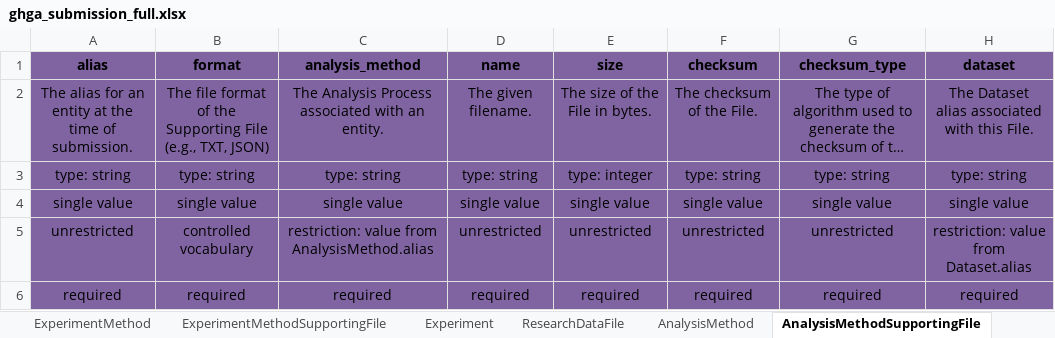
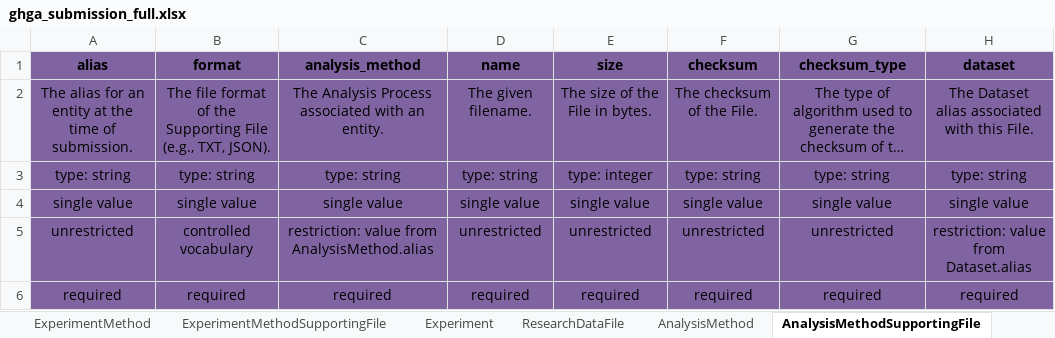
Before and after one commit to ghga-de/ghga-metadata-schema, an Excel workbook: spreadsheets/ghga_submission_full.xlsx, sheet AnalysisMethodSupportingFile, drawn as a sheet; long unchanged cells end in …; values as stored, in another font and other column widths than the file's, no borders; the diff names each change by its address in the sheet, - before the commit and + after, or states it on an @@ line.

```diff
--- a/spreadsheets/ghga_submission_full.xlsx (sheet AnalysisMethodSupportingFile)
+++ b/spreadsheets/ghga_submission_full.xlsx (sheet AnalysisMethodSupportingFile)
-B2 (format): …(e.g., TXT, JSON)
+B2 (format): …(e.g., TXT, JSON).
```
Also changed, not shown: sheet ExperimentMethodSupportingFile, sheet AnalysisMethod, sheet ExperimentMethod, 10 other files.
